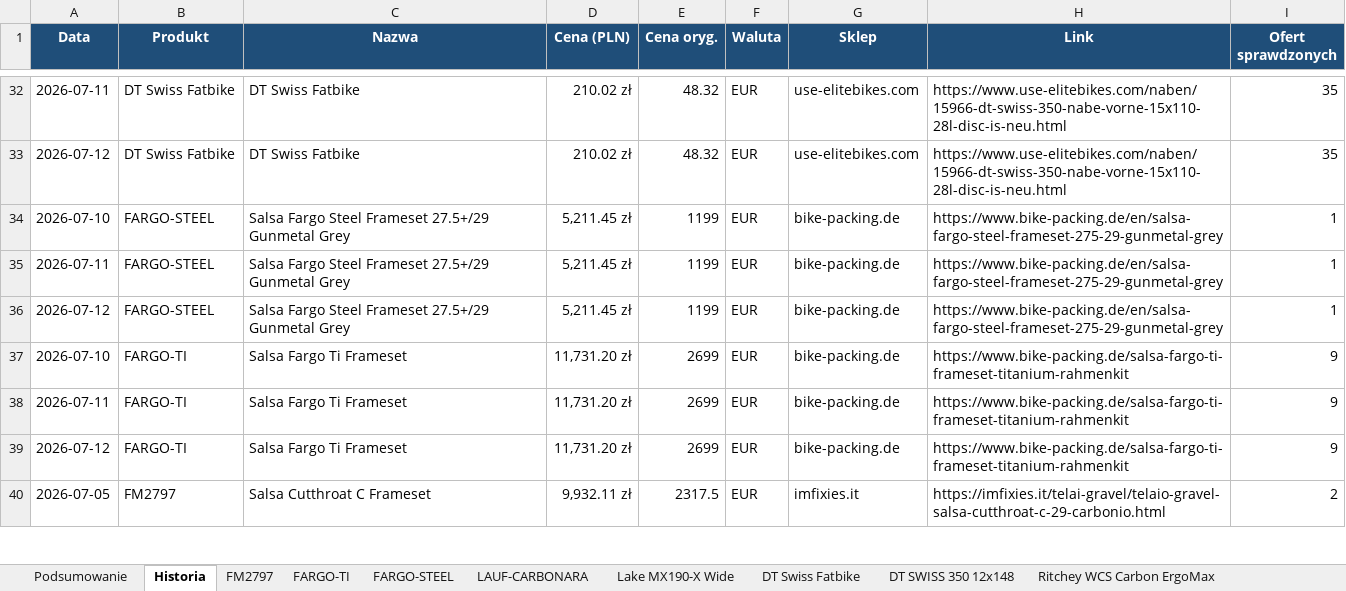
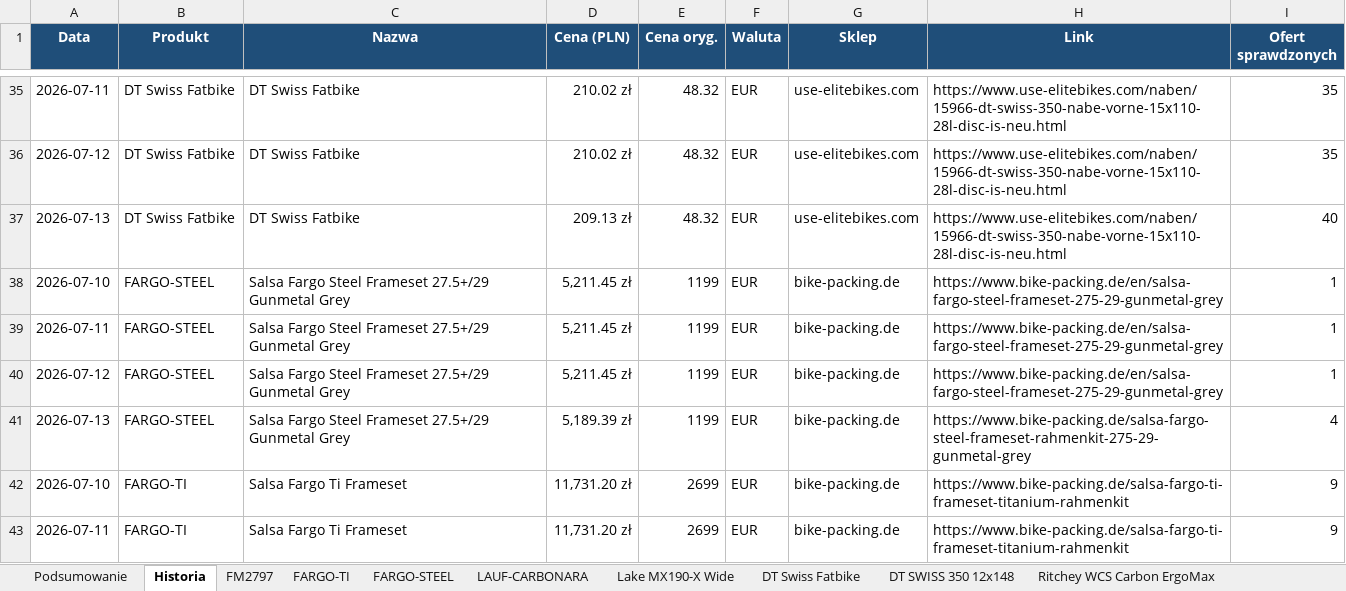
Before and after one commit to Wotjek/PriceChecker, an Excel workbook: output/prices.xlsx, sheet Historia, drawn as a sheet; only a part is shown, gaps mark what is left out; the shorter side is filled out with more unchanged rows; values as stored, in another font and other column widths than the file's, no borders; the diff covers the shown part only; the diff names each change by its address in the sheet, - before the commit and + after, or states it on an @@ line.

```diff
--- a/output/prices.xlsx (sheet Historia)
+++ b/output/prices.xlsx (sheet Historia)
+row 37: 2026-07-13 | DT Swiss Fatbike | DT Swiss Fatbike | 209.13 zł | 48.32 | EUR | use-elitebikes.com | https://www.use-elitebikes.com/naben/15966-dt-swiss-350-nabe-vorne-15x110-28l-disc-is-neu.html | 40
+row 41: 2026-07-13 | FARGO-STEEL | Salsa Fargo Steel Frameset 27.5+/29 Gunmetal Grey | 5,189.39 zł | 1199 | EUR | bike-packing.de | https://www.bike-packing.de/salsa-fargo-steel-frameset-rahmenkit-275-29-gunmetal-grey | 4
```
Also changed, not shown: 13 added rows elsewhere in this sheet, sheet Podsumowanie, sheet SUPERLOGIC-ERGOMAX, sheet FARGO-TI, sheet FARGO-STEEL, sheet Lake MX242, sheet ROCK SHOX SID, 10 more sheets, charts or pictures, 9 other files.
